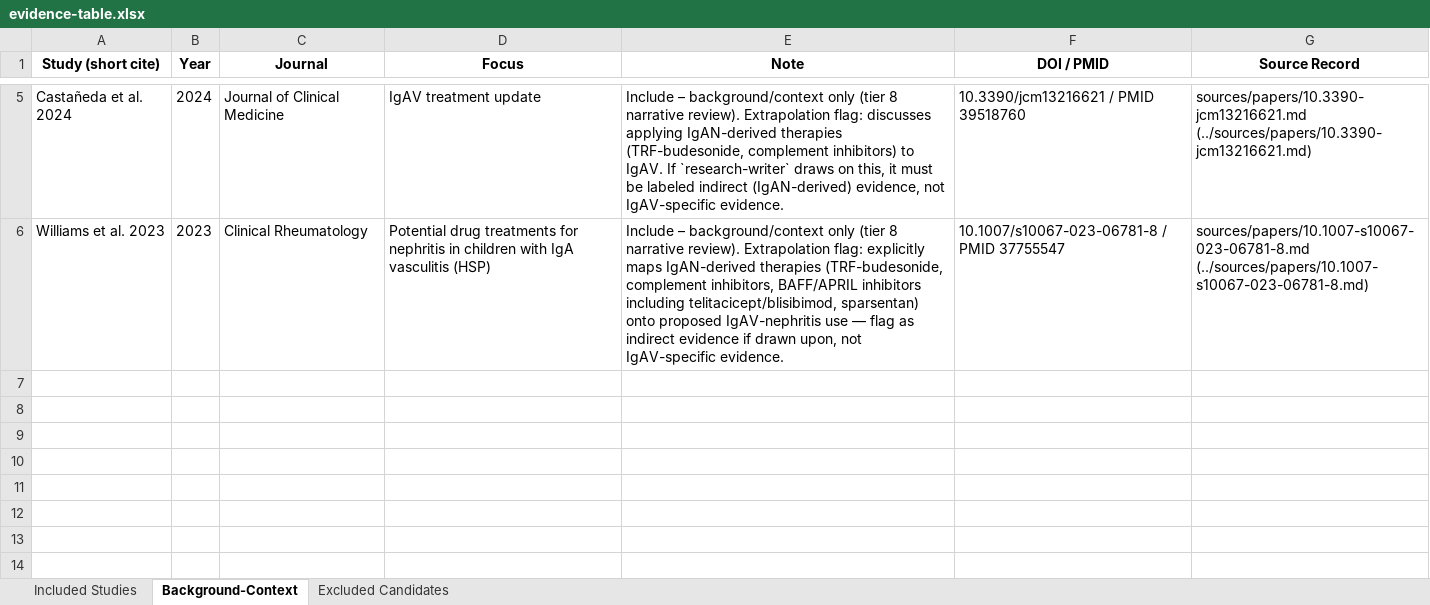
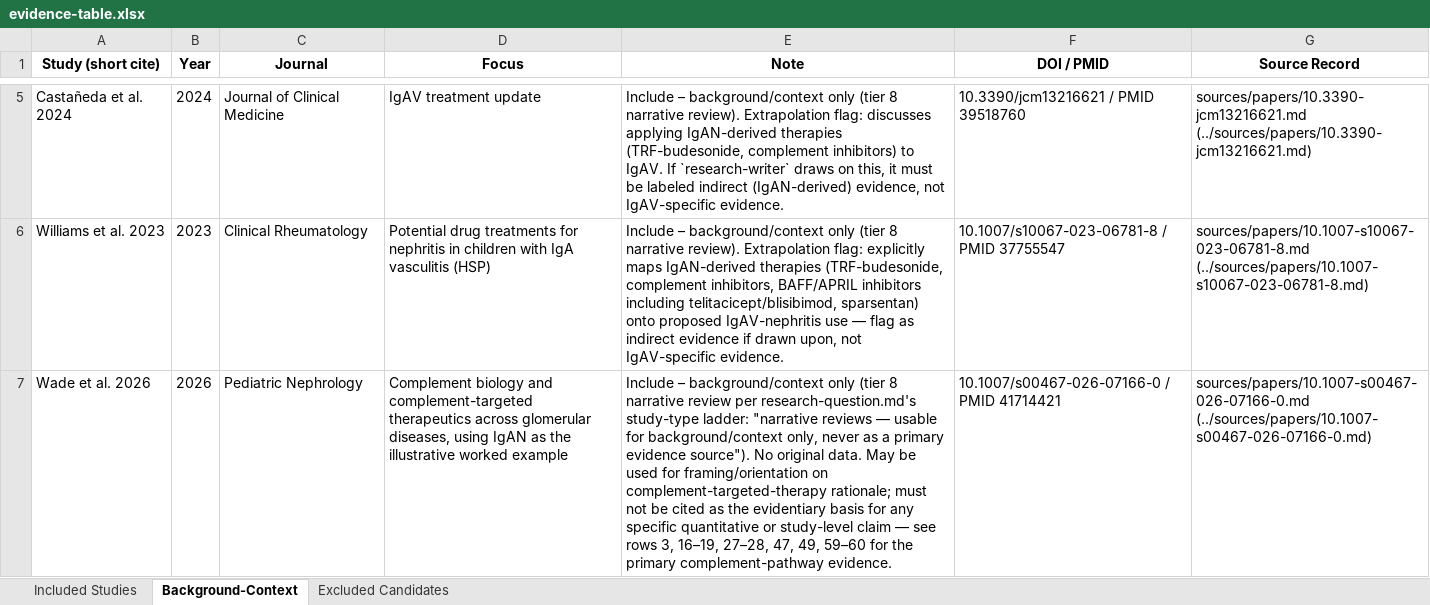
Before and after one commit to drbathish/IgA-nephropathy, an Excel workbook: outputs/evidence-table.xlsx, sheet Background-Context, drawn as a sheet; only a part is shown, gaps mark what is left out; values as stored, in another font and other column widths than the file's, no borders; the diff covers the shown part only; the diff names each change by its address in the sheet, - before the commit and + after, or states it on an @@ line.

```diff
--- a/outputs/evidence-table.xlsx (sheet Background-Context)
+++ b/outputs/evidence-table.xlsx (sheet Background-Context)
+row 7: Wade et al. 2026 | 2026 | Pediatric Nephrology | Complement biology and complement-targeted therapeutics across glomerular diseases, using IgAN as the illustrative worked example | Include – background/context only (tier 8 narrative review per research-question.md's study-type ladder: "narrative reviews — usable for background/context only, never as a primary evidence source"). No original data. May be used for framing/orientation on complement-targeted-therapy rationale; must not be cited as the evidentiary basis for any specific quantitative or study-level claim — see rows 3, 16–19, 27–28, 47, 49, 59–60 for the primary complement-pathway evidence. | 10.1007/s00467-026-07166-0 / PMID 41714421 | sources/papers/10.1007-s00467-026-07166-0.md (../sources/papers/10.1007-s00467-026-07166-0.md)
```
Also changed, not shown: 1 added row elsewhere in this sheet, sheet Included Studies, 1 other file.
